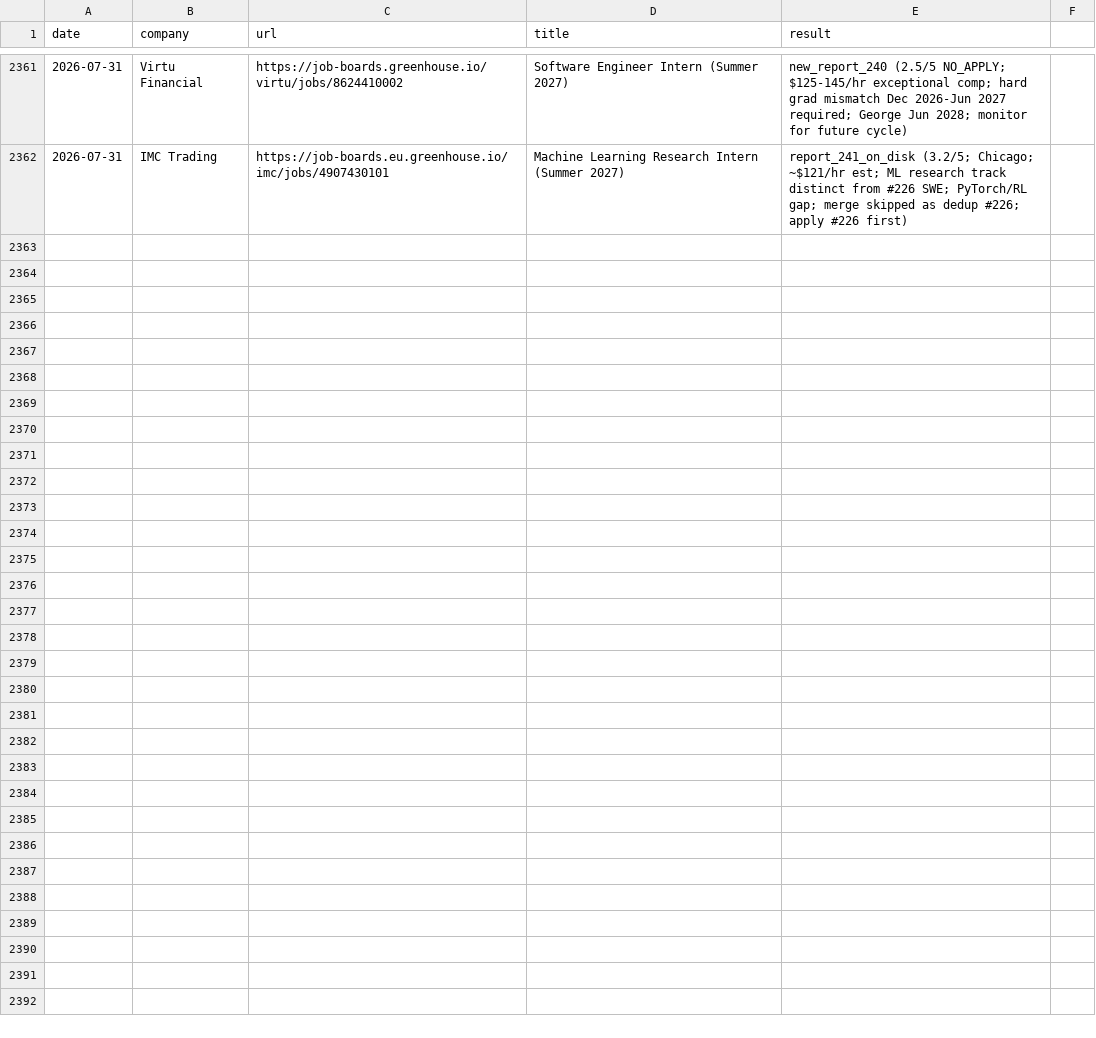
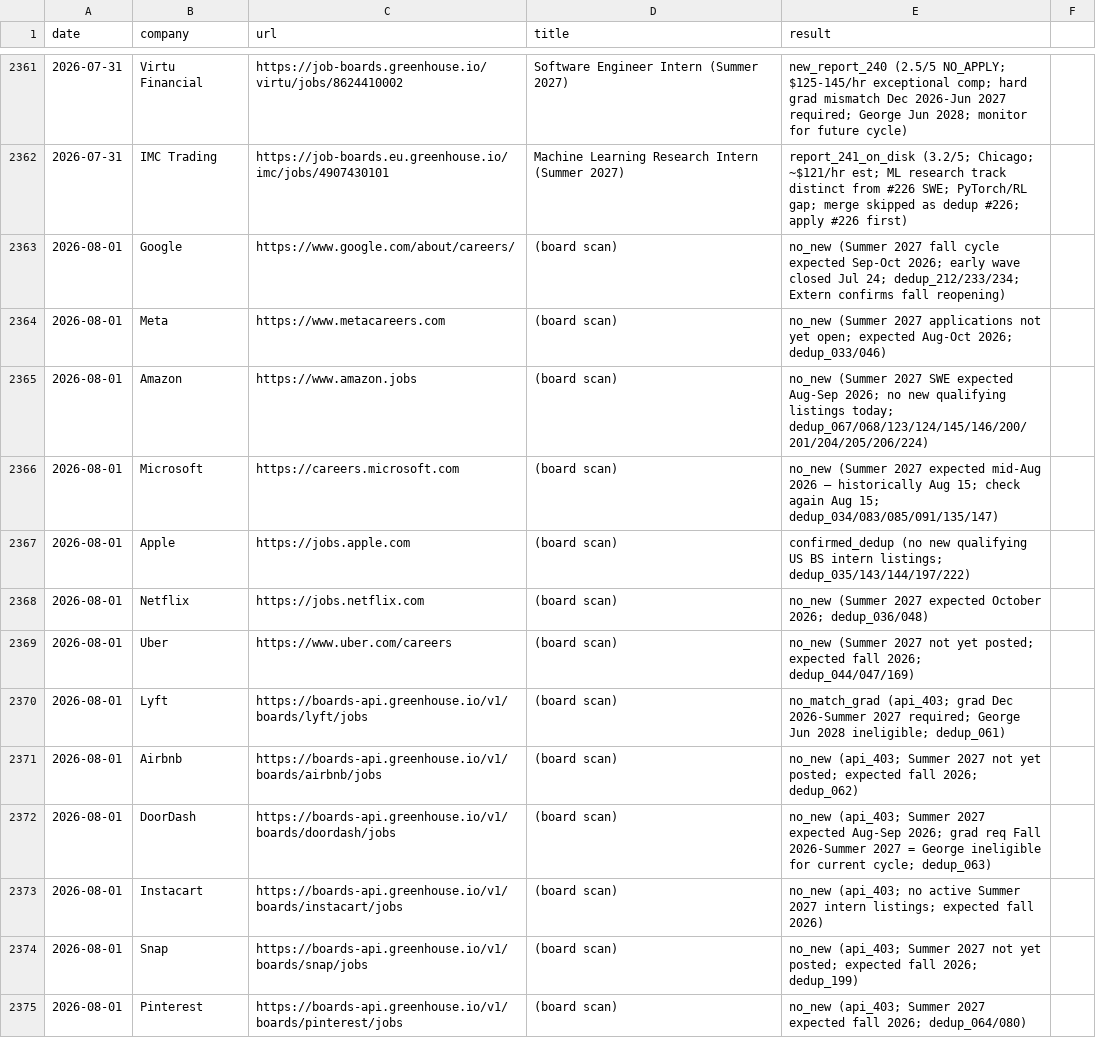
Before and after one commit to gdayoub/career-ops, a TSV file: data/scan-history.tsv, drawn as a sheet; only a part is shown, gaps mark what is left out; the diff covers the shown part only; the diff names each change by its address in the sheet, - before the commit and + after, or states it on an @@ line.

```diff
--- a/data/scan-history.tsv
+++ b/data/scan-history.tsv
+row 2363: 2026-08-01 | Google | https://www.google.com/about/careers/ | (board scan) | no_new (Summer 2027 fall cycle expected Sep-Oct 2026; early wave closed Jul 24; dedup_212/233/234; Extern confirms fall reopening)
+row 2364: 2026-08-01 | Meta | https://www.metacareers.com | (board scan) | no_new (Summer 2027 applications not yet open; expected Aug-Oct 2026; dedup_033/046)
+row 2365: 2026-08-01 | Amazon | https://www.amazon.jobs | (board scan) | no_new (Summer 2027 SWE expected Aug-Sep 2026; no new qualifying listings today; dedup_067/068/123/124/145/146/200/201/204/205/206/224)
+row 2366: 2026-08-01 | Microsoft | https://careers.microsoft.com | (board scan) | no_new (Summer 2027 expected mid-Aug 2026 — historically Aug 15; check again Aug 15; dedup_034/083/085/091/135/147)
+row 2367: 2026-08-01 | Apple | https://jobs.apple.com | (board scan) | confirmed_dedup (no new qualifying US BS intern listings; dedup_035/143/144/197/222)
+row 2368: 2026-08-01 | Netflix | https://jobs.netflix.com | (board scan) | no_new (Summer 2027 expected October 2026; dedup_036/048)
+row 2369: 2026-08-01 | Uber | https://www.uber.com/careers | (board scan) | no_new (Summer 2027 not yet posted; expected fall 2026; dedup_044/047/169)
+row 2370: 2026-08-01 | Lyft | https://boards-api.greenhouse.io/v1/boards/lyft/jobs | (board scan) | no_match_grad (api_403; grad Dec 2026-Summer 2027 required; George Jun 2028 ineligible; dedup_061)
+row 2371: 2026-08-01 | Airbnb | https://boards-api.greenhouse.io/v1/boards/airbnb/jobs | (board scan) | no_new (api_403; Summer 2027 not yet posted; expected fall 2026; dedup_062)
+row 2372: 2026-08-01 | DoorDash | https://boards-api.greenhouse.io/v1/boards/doordash/jobs | (board scan) | no_new (api_403; Summer 2027 expected Aug-Sep 2026; grad req Fall 2026-Summer 2027 = George ineligible for current cycle; dedup_063)
+row 2373: 2026-08-01 | Instacart | https://boards-api.greenhouse.io/v1/boards/instacart/jobs | (board scan) | no_new (api_403; no active Summer 2027 intern listings; expected fall 2026)
+row 2374: 2026-08-01 | Snap | https://boards-api.greenhouse.io/v1/boards/snap/jobs | (board scan) | no_new (api_403; Summer 2027 not yet posted; expected fall 2026; dedup_199)
+row 2375: 2026-08-01 | Pinterest | https://boards-api.greenhouse.io/v1/boards/pinterest/jobs | (board scan) | no_new (api_403; Summer 2027 expected fall 2026; dedup_064/080)
```
Also changed, not shown: 12 added rows elsewhere in this file, 9 other files.
